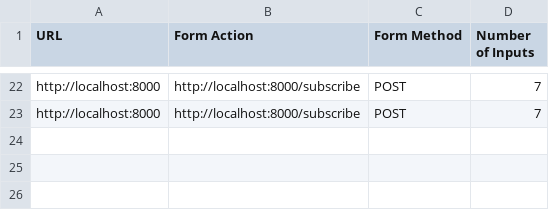
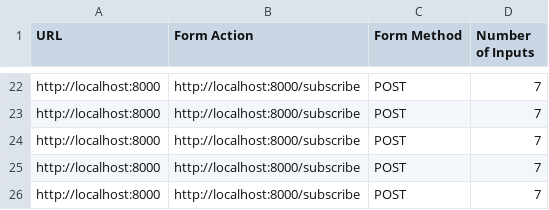
Before and after one commit to Sharu2002/CSS576-Cybersecurity-and-AI, a CSV file: Assignment1/extracted_forms.csv, drawn as a sheet; only a part is shown, gaps mark what is left out.

```diff
--- a/Assignment1/extracted_forms.csv
+++ b/Assignment1/extracted_forms.csv
@@ -23 +23,4 @@ http://localhost:8000,http://localhost:8000/subscribe,POST,7
 http://localhost:8000,http://localhost:8000/subscribe,POST,7
+http://localhost:8000,http://localhost:8000/subscribe,POST,7
+http://localhost:8000,http://localhost:8000/subscribe,POST,7
+http://localhost:8000,http://localhost:8000/subscribe,POST,7
```
Also changed, not shown: 2 other files.
